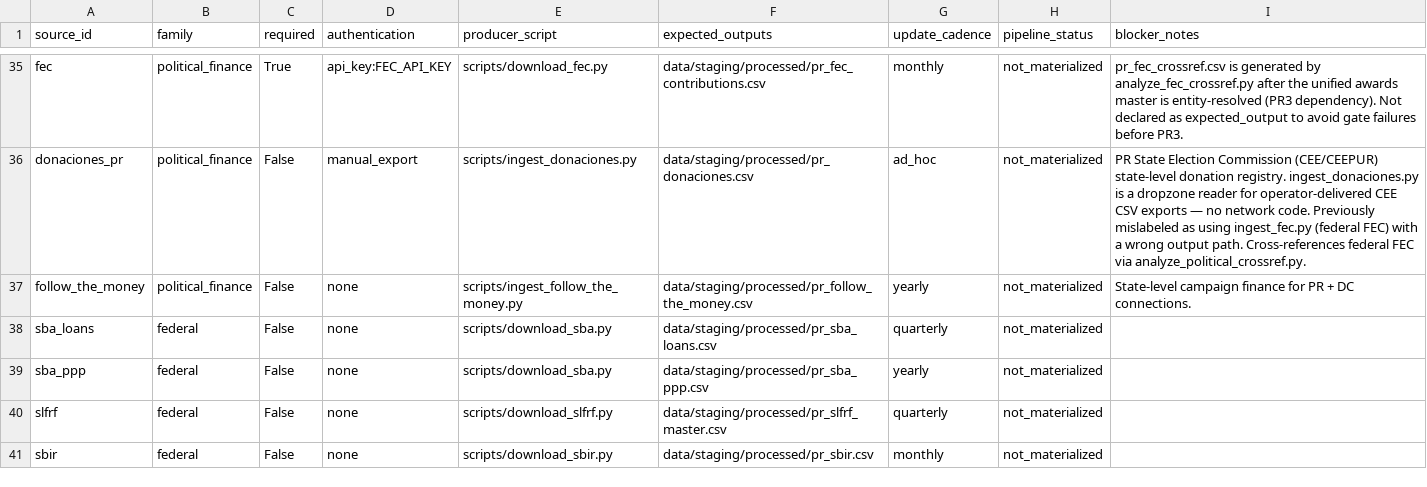
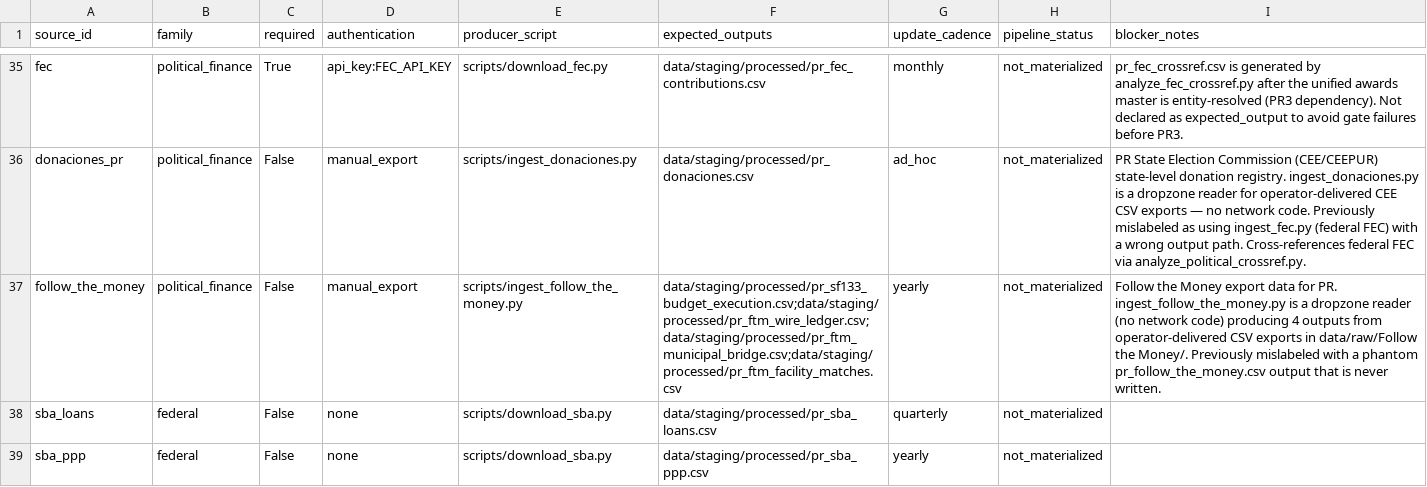
Before and after one commit to jotaele44/Contract-Sweeper, a CSV file: reports/source_registry_status.csv, drawn as a sheet; only a part is shown, gaps mark what is left out; the shorter side is filled out with more unchanged rows.

```diff
--- a/reports/source_registry_status.csv
+++ b/reports/source_registry_status.csv
@@ -36,3 +36,3 @@ fec,political_finance,True,api_key:FEC_API_KEY,scripts/download_fec.py,data/stag
 donaciones_pr,political_finance,False,manual_export,scripts/ingest_donaciones.py,data/staging/processed/pr_donaciones.csv,ad_hoc,not_materialized,PR State Election Commission (CEE/CEEPUR) state-level donation registry. ingest_donaciones.py is a dropzone reader for operator-delivered CEE CSV exports — no network code. Previously mislabeled as using ingest_fec.py (federal FEC) with a wrong output path. Cross-references federal FEC via analyze_political_crossref.py.
-follow_the_money,political_finance,False,none,scripts/ingest_follow_the_money.py,data/staging/processed/pr_follow_the_money.csv,yearly,not_materialized,State-level campaign finance for PR + DC connections.
+follow_the_money,political_finance,False,manual_export,scripts/ingest_follow_the_money.py,data/staging/processed/pr_sf133_budget_execution.csv;data/staging/processed/pr_ftm_wire_ledger.csv;data/staging/processed/pr_ftm_municipal_bridge.csv;data/staging/processed/pr_ftm_facility_matches.csv,yearly,not_materialized,Follow the Money export data for PR. ingest_follow_the_money.py is a dropzone reader (no network code) producing 4 outputs from operator-delivered CSV exports in data/raw/Follow the Money/. Previously mislabeled with a phantom pr_follow_the_money.csv output that is never written.
 sba_loans,federal,False,none,scripts/download_sba.py,data/staging/processed/pr_sba_loans.csv,quarterly,not_materialized,
```
Also changed, not shown: reports/gap_analysis_report.csv, reports/source_recovery_matrix.csv, 7 other files.
